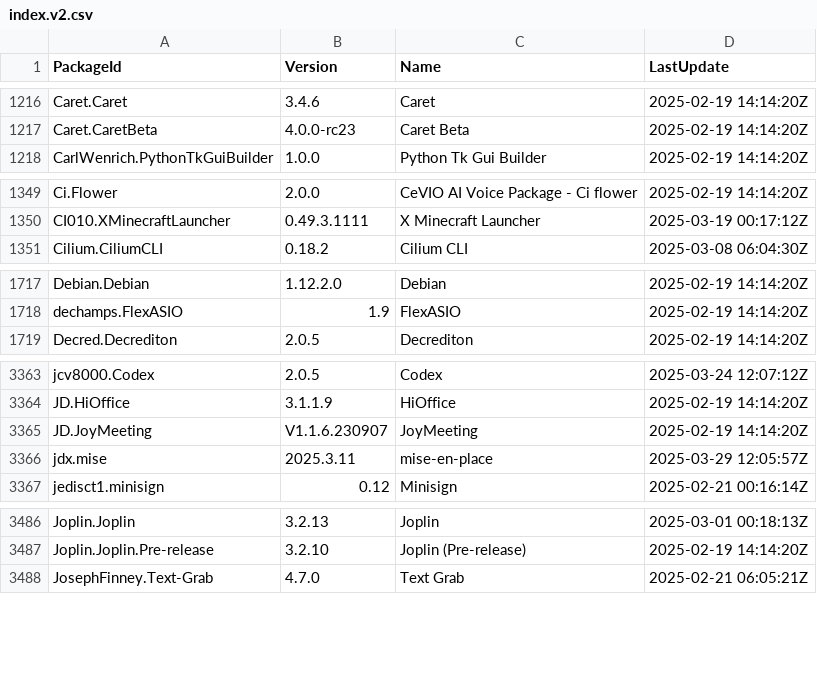
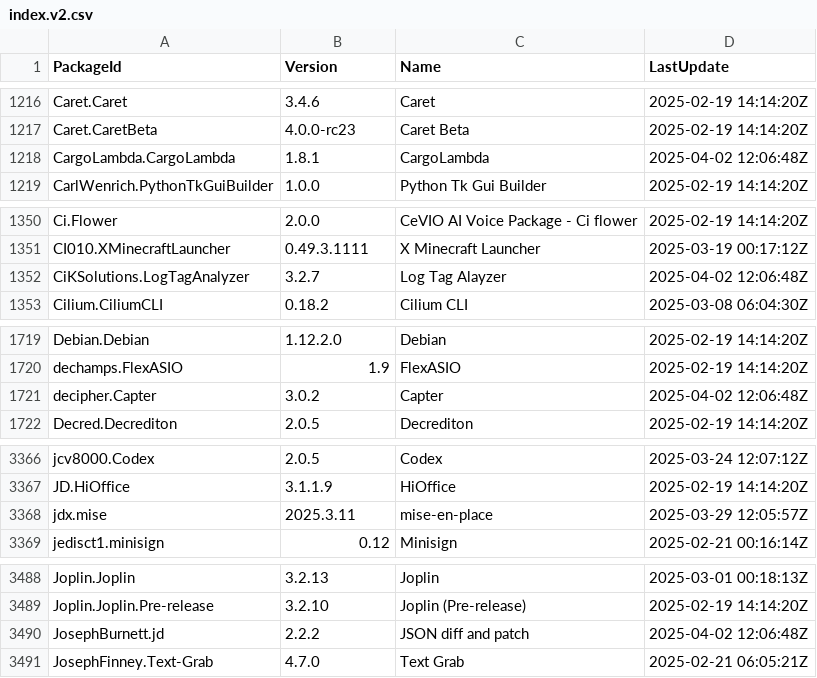
Before and after one commit to svrooij/winget-pkgs-index, a CSV file: index.v2.csv, drawn as a sheet; only a part is shown, gaps mark what is left out; the diff covers the shown part only.

```diff
--- a/index.v2.csv
+++ b/index.v2.csv
@@ -1217,2 +1217,3 @@
 "Caret.CaretBeta","4.0.0-rc23","Caret Beta","2025-02-19 14:14:20Z"
+"CargoLambda.CargoLambda","1.8.1","CargoLambda","2025-04-02 12:06:48Z"
 "CarlWenrich.PythonTkGuiBuilder","1.0.0","Python Tk Gui Builder","2025-02-19 14:14:20Z"
@@ -1350,2 +1351,3 @@
 "CI010.XMinecraftLauncher","0.49.3.1111","X Minecraft Launcher","2025-03-19 00:17:12Z"
+"CiKSolutions.LogTagAnalyzer","3.2.7","Log Tag Alayzer","2025-04-02 12:06:48Z"
 "Cilium.CiliumCLI","0.18.2","Cilium CLI","2025-03-08 06:04:30Z"
@@ -1718,2 +1720,3 @@
 "dechamps.FlexASIO","1.9","FlexASIO","2025-02-19 14:14:20Z"
+"decipher.Capter","3.0.2","Capter","2025-04-02 12:06:48Z"
 "Decred.Decrediton","2.0.5","Decrediton","2025-02-19 14:14:20Z"
@@ -3364,3 +3367,2 @@
 "JD.HiOffice","3.1.1.9","HiOffice","2025-02-19 14:14:20Z"
-"JD.JoyMeeting","V1.1.6.230907","JoyMeeting","2025-02-19 14:14:20Z"
 "jdx.mise","2025.3.11","mise-en-place","2025-03-29 12:05:57Z"
@@ -3487,2 +3489,3 @@
 "Joplin.Joplin.Pre-release","3.2.10","Joplin (Pre-release)","2025-02-19 14:14:20Z"
+"JosephBurnett.jd","2.2.2","JSON diff and patch","2025-04-02 12:06:48Z"
 "JosephFinney.Text-Grab","4.7.0","Text Grab","2025-02-21 06:05:21Z"
```
Also changed, not shown: 42 edited cells elsewhere in this file, index.csv, 2 other files.
